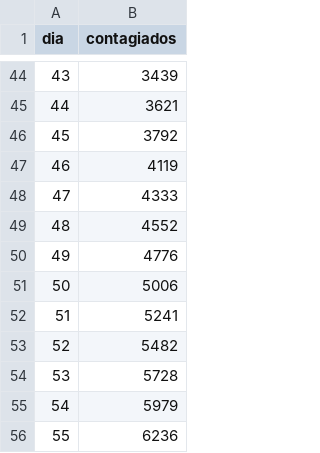
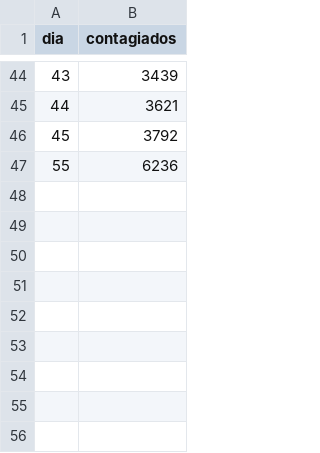
Before and after one commit to DuvanSGF/Coronavirus-Data_Science_Fundamentals, a CSV file: Datasets/prediccion0.csv, drawn as a sheet; only a part is shown, gaps mark what is left out; the diff names each change by its address in the sheet, - before the commit and + after, or states it on an @@ line.

Commit message:
ultima

```diff
--- a/Datasets/prediccion0.csv
+++ b/Datasets/prediccion0.csv
-row 47: 46 | 4119
-row 48: 47 | 4333
-row 49: 48 | 4552
-row 50: 49 | 4776
-row 51: 50 | 5006
-row 52: 51 | 5241
-row 53: 52 | 5482
-row 54: 53 | 5728
-row 55: 54 | 5979
```
